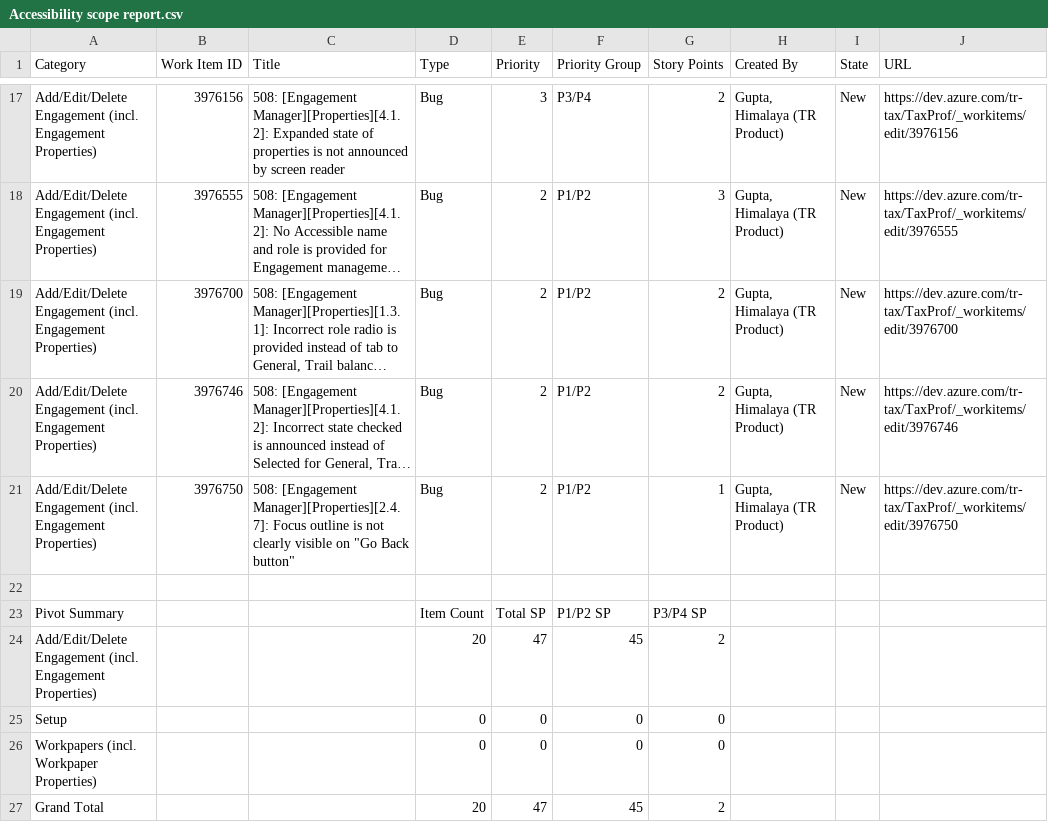
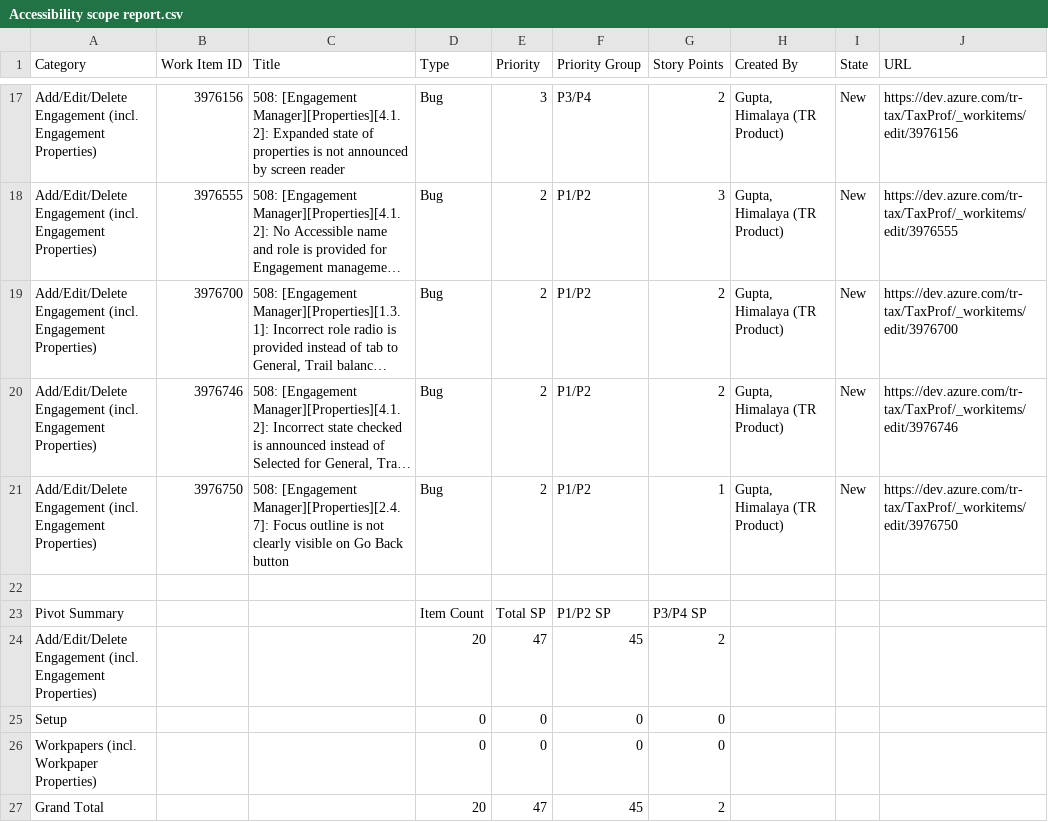
Before and after one commit to MatthewWoodTR/MattsfirstRepo, a CSV file: Accessibility scope report.csv, drawn as a sheet; only a part is shown, gaps mark what is left out; long unchanged cells end in …; the diff names each change by its address in the sheet, - before the commit and + after, or states it on an @@ line.

Commit message:
Update Accessibility scope report.csv

```diff
--- a/Accessibility scope report.csv
+++ b/Accessibility scope report.csv
-C21 (Title): …visible on "Go Back button"
+C21 (Title): …visible on Go Back button
```
